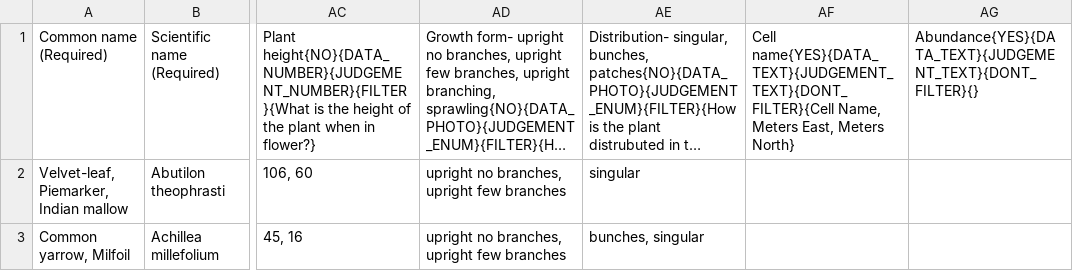
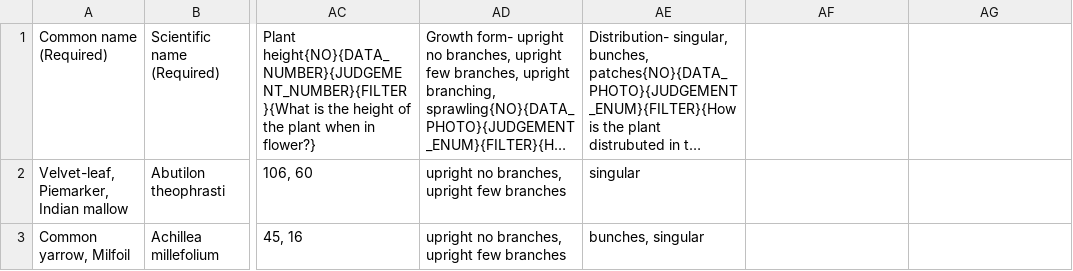
Before and after one commit to fielddaylab/biocore-plant-id-tool, a TSV file: FieldResearchTool/examplePlantData.tsv, drawn as a sheet; only a part is shown, gaps mark what is left out; long unchanged cells end in …; the diff covers the shown part only; the diff names each change by its address in the sheet, - before the commit and + after, or states it on an @@ line.

Commit message:
eliminated special chars and abundance+cell name

```diff
--- a/FieldResearchTool/examplePlantData.tsv
+++ b/FieldResearchTool/examplePlantData.tsv
-AF1: Cell name{YES}{DATA_TEXT}{JUDGEMENT_TEXT}{DONT_FILTER}{Cell Name, Meters East, Meters North}
+AF1: (empty)
-AG1: Abundance{YES}{DATA_TEXT}{JUDGEMENT_TEXT}{DONT_FILTER}{}
+AG1: (empty)
```
Also changed, not shown: 4 edited cells elsewhere in this file.
